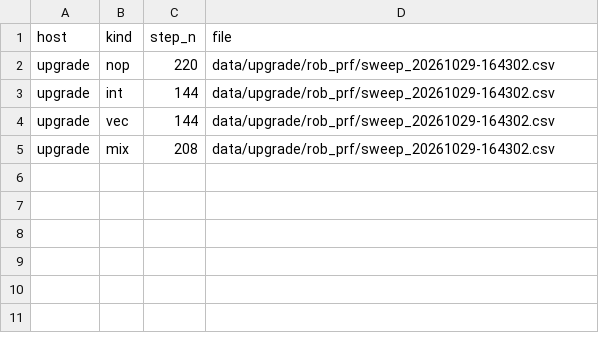
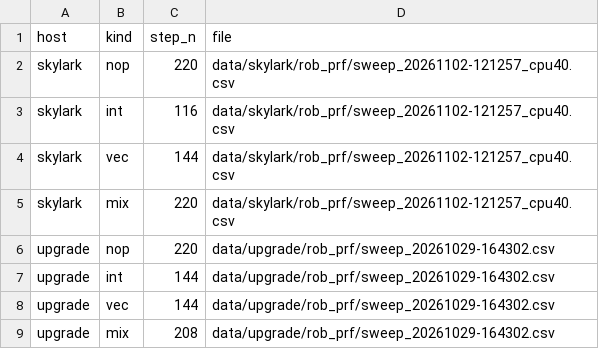
Before and after one commit to NicholasNgo4/ECE592_Homework3, a CSV file: analysis/out/rob_prf_steps.csv, drawn as a sheet.

```diff
--- a/analysis/out/rob_prf_steps.csv
+++ b/analysis/out/rob_prf_steps.csv
@@ -1,2 +1,6 @@
 host,kind,step_n,file
+skylark,nop,220,data/skylark/rob_prf/sweep_20261102-121257_cpu40.csv
+skylark,int,116,data/skylark/rob_prf/sweep_20261102-121257_cpu40.csv
+skylark,vec,144,data/skylark/rob_prf/sweep_20261102-121257_cpu40.csv
+skylark,mix,220,data/skylark/rob_prf/sweep_20261102-121257_cpu40.csv
 upgrade,nop,220,data/upgrade/rob_prf/sweep_20261029-164302.csv
```
Also changed, not shown: analysis/out/tlb_levels.csv, 40 other files.
